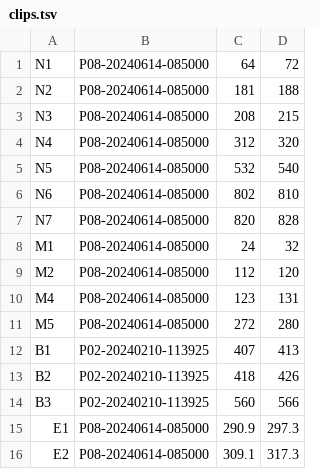
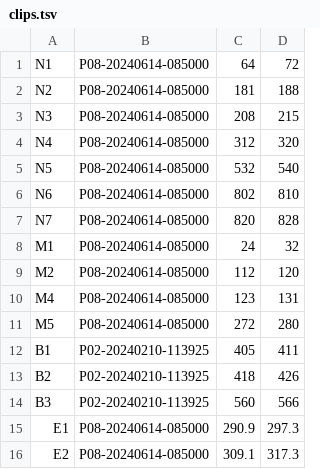
Before and after one commit to hsinnosuketw/personal-cooking-coach, a TSV file: video/clips.tsv, drawn as a sheet.

```diff
--- a/video/clips.tsv
+++ b/video/clips.tsv
@@ -11,3 +11,3 @@ M4	P08-20240614-085000	123	131
 M5	P08-20240614-085000	272	280
-B1	P02-20240210-113925	407	413
+B1	P02-20240210-113925	405	411
 B2	P02-20240210-113925	418	426
```
Also changed, not shown: 8 other files.
